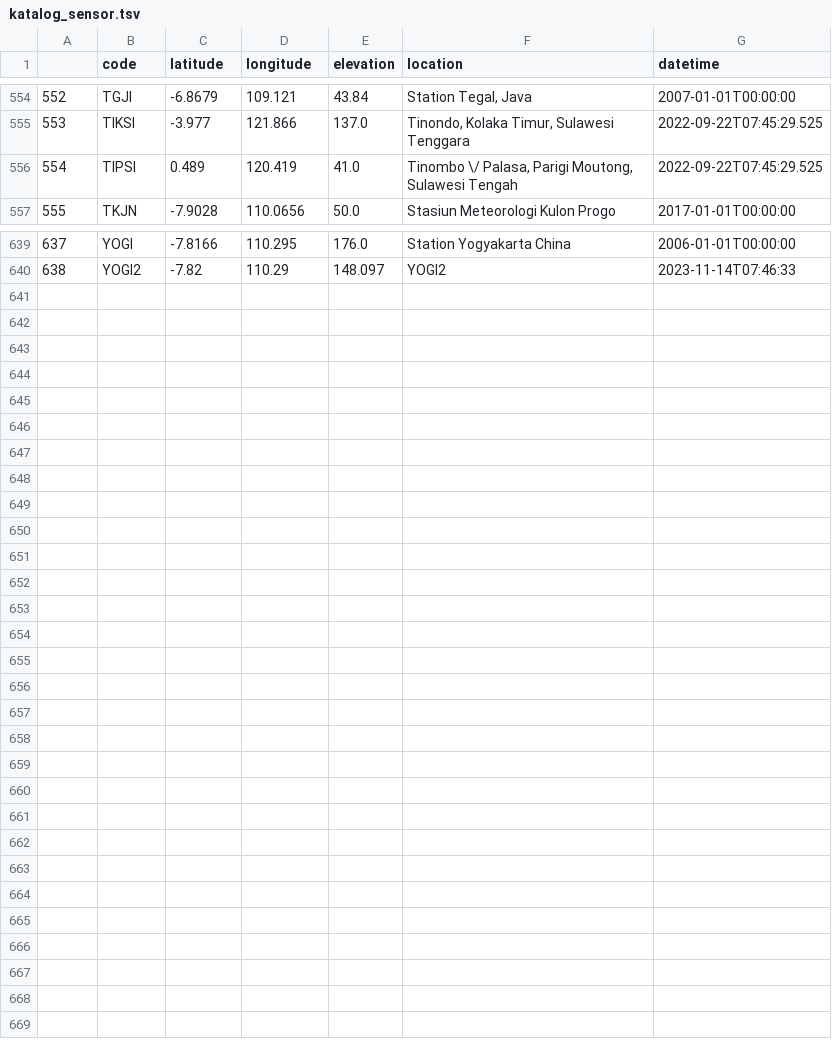
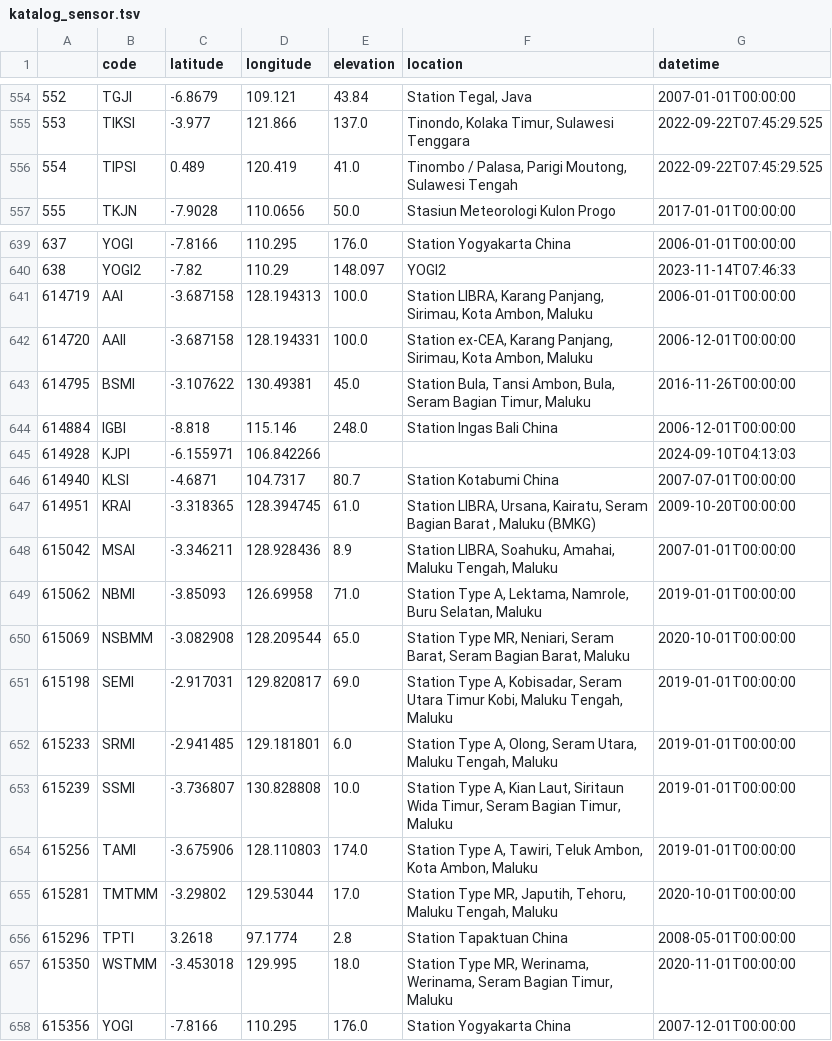
Before and after one commit to kekavigi/repo-gempa, a TSV file: katalog_gempa_v2/katalog_sensor.tsv, drawn as a sheet; only a part is shown, gaps mark what is left out.

Commit message:
update data

```diff
--- a/katalog_gempa_v2/katalog_sensor.tsv
+++ b/katalog_gempa_v2/katalog_sensor.tsv
@@ -555,3 +555,3 @@
 553	TIKSI	-3.977	121.866	137.0	Tinondo, Kolaka Timur, Sulawesi Tenggara	2022-09-22T07:45:29.525
-554	TIPSI	0.489	120.419	41.0	Tinombo \/ Palasa, Parigi Moutong, Sulawesi Tengah	2022-09-22T07:45:29.525
+554	TIPSI	0.489	120.419	41.0	Tinombo / Palasa, Parigi Moutong, Sulawesi Tengah	2022-09-22T07:45:29.525
 555	TKJN	-7.9028	110.0656	50.0	Stasiun Meteorologi Kulon Progo	2017-01-01T00:00:00
@@ -640 +640,19 @@
 638	YOGI2	-7.82	110.29	148.097	YOGI2	2023-11-14T07:46:33
+614719	AAI	-3.687158	128.194313	100.0	Station LIBRA, Karang Panjang, Sirimau, Kota Ambon, Maluku	2006-01-01T00:00:00
+614720	AAII	-3.687158	128.194331	100.0	Station ex-CEA, Karang Panjang, Sirimau, Kota Ambon, Maluku	2006-12-01T00:00:00
+614795	BSMI	-3.107622	130.49381	45.0	Station Bula, Tansi Ambon, Bula, Seram Bagian Timur, Maluku	2016-11-26T00:00:00
+614884	IGBI	-8.818	115.146	248.0	Station Ingas Bali China	2006-12-01T00:00:00
+614928	KJPI	-6.155971	106.842266			2024-09-10T04:13:03
+614940	KLSI	-4.6871	104.7317	80.7	Station Kotabumi China	2007-07-01T00:00:00
+614951	KRAI	-3.318365	128.394745	61.0	Station LIBRA, Ursana, Kairatu, Seram Bagian Barat , Maluku (BMKG)	2009-10-20T00:00:00
+615042	MSAI	-3.346211	128.928436	8.9	Station LIBRA, Soahuku, Amahai, Maluku Tengah, Maluku	2007-01-01T00:00:00
+615062	NBMI	-3.85093	126.69958	71.0	Station Type A, Lektama,  Namrole, Buru Selatan, Maluku	2019-01-01T00:00:00
+615069	NSBMM	-3.082908	128.209544	65.0	Station Type MR, Neniari, Seram Barat, Seram Bagian Barat, Maluku	2020-10-01T00:00:00
+615198	SEMI	-2.917031	129.820817	69.0	Station Type A, Kobisadar, Seram Utara Timur Kobi, Maluku Tengah, Maluku	2019-01-01T00:00:00
+615233	SRMI	-2.941485	129.181801	6.0	Station Type A, Olong, Seram Utara, Maluku Tengah, Maluku	2019-01-01T00:00:00
+615239	SSMI	-3.736807	130.828808	10.0	Station Type A, Kian Laut, Siritaun Wida Timur, Seram Bagian Timur, Maluku	2019-01-01T00:00:00
+615256	TAMI	-3.675906	128.110803	174.0	Station Type A, Tawiri, Teluk Ambon, Kota Ambon, Maluku	2019-01-01T00:00:00
+615281	TMTMM	-3.29802	129.53044	17.0	Station Type MR, Japutih, Tehoru, Maluku Tengah, Maluku	2020-10-01T00:00:00
+615296	TPTI	3.2618	97.1774	2.8	Station Tapaktuan China	2008-05-01T00:00:00
+615350	WSTMM	-3.453018	129.995	18.0	Station Type MR, Werinama, Werinama, Seram Bagian Timur, Maluku	2020-11-01T00:00:00
+615356	YOGI	-7.8166	110.295	176.0	Station Yogyakarta China	2007-12-01T00:00:00
```
Also changed, not shown: 12 other files.
